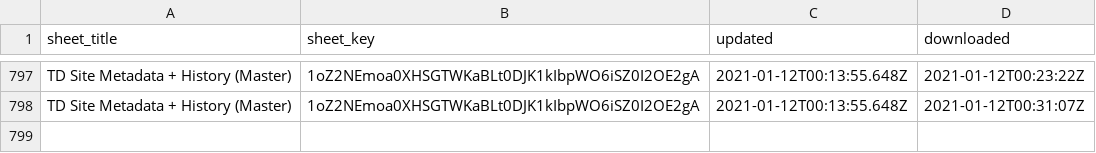
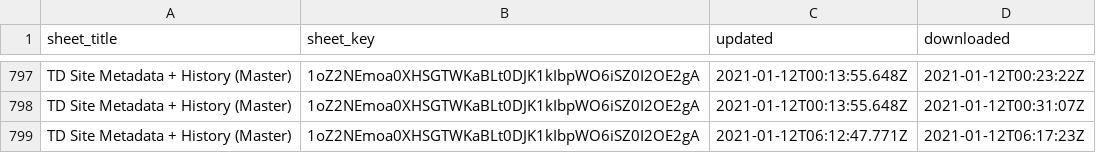
Before and after one commit to giorgichi/td-data-compilation, a CSV file: Input_Data/log.csv, drawn as a sheet; only a part is shown, gaps mark what is left out.

Commit message:
Update Site Metadata and History

```diff
--- a/Input_Data/log.csv
+++ b/Input_Data/log.csv
@@ -798 +798,2 @@ TD Site Metadata + History (Master),1oZ2NEmoa0XHSGTWKaBLt0DJK1kIbpWO6iSZ0I2OE2gA
 TD Site Metadata + History (Master),1oZ2NEmoa0XHSGTWKaBLt0DJK1kIbpWO6iSZ0I2OE2gA,2021-01-12T00:13:55.648Z,2021-01-12T00:31:07Z
+TD Site Metadata + History (Master),1oZ2NEmoa0XHSGTWKaBLt0DJK1kIbpWO6iSZ0I2OE2gA,2021-01-12T06:12:47.771Z,2021-01-12T06:17:23Z
```
Also changed, not shown: Input_Data/var_codes.csv, 6 other files.
